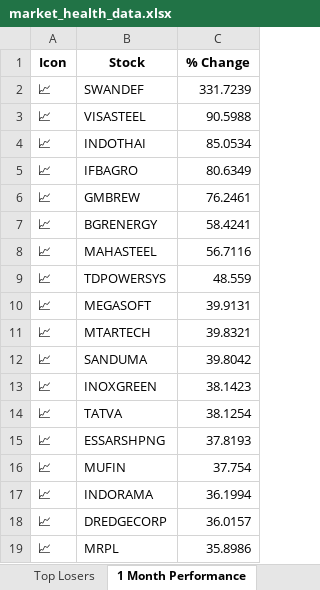
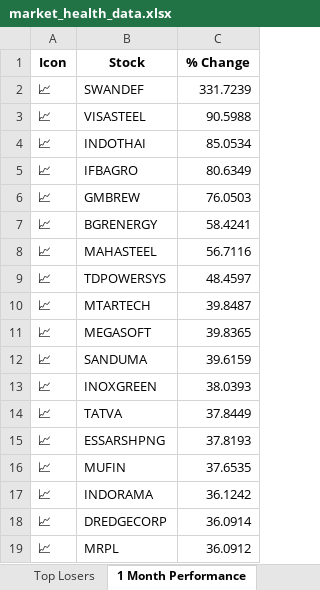
Before and after one commit to twyvernss/market-health-data, an Excel workbook: market_health_data.xlsx, sheet 1 Month Performance, drawn as a sheet; only a part is shown; values as stored, in another font and other column widths than the file's, no borders; removed rows and columns are numbered as before the commit, all else as after; the diff covers the shown part only; the diff names each change by its address in the sheet, - before the commit and + after, or states it on an @@ line.

```diff
--- a/market_health_data.xlsx (sheet 1 Month Performance)
+++ b/market_health_data.xlsx (sheet 1 Month Performance)
-C6 (% Change): 76.2461
+C6 (% Change): 76.0503
-C9 (% Change): 48.559
+C9 (% Change): 48.4597
-row 10: 📈 | MEGASOFT | 39.9131
-C10 (% Change): 39.8321
+C10 (% Change): 39.8487
+row 11: 📈 | MEGASOFT | 39.8365
-C12 (% Change): 39.8042
+C12 (% Change): 39.6159
-C13 (% Change): 38.1423
+C13 (% Change): 38.0393
-C14 (% Change): 38.1254
+C14 (% Change): 37.8449
-C16 (% Change): 37.754
+C16 (% Change): 37.6535
-C17 (% Change): 36.1994
+C17 (% Change): 36.1242
-C18 (% Change): 36.0157
+C18 (% Change): 36.0914
-C19 (% Change): 35.8986
+C19 (% Change): 36.0912
```
Also changed, not shown: 15 added rows, 15 removed rows and 26 edited cells elsewhere in this sheet, sheet Industry Analysis, sheet Top Losers, sheet Top Gainers, sheet 2 Week Return, sheet Stock List, sheet 1 Year Return, 2 more sheets.
